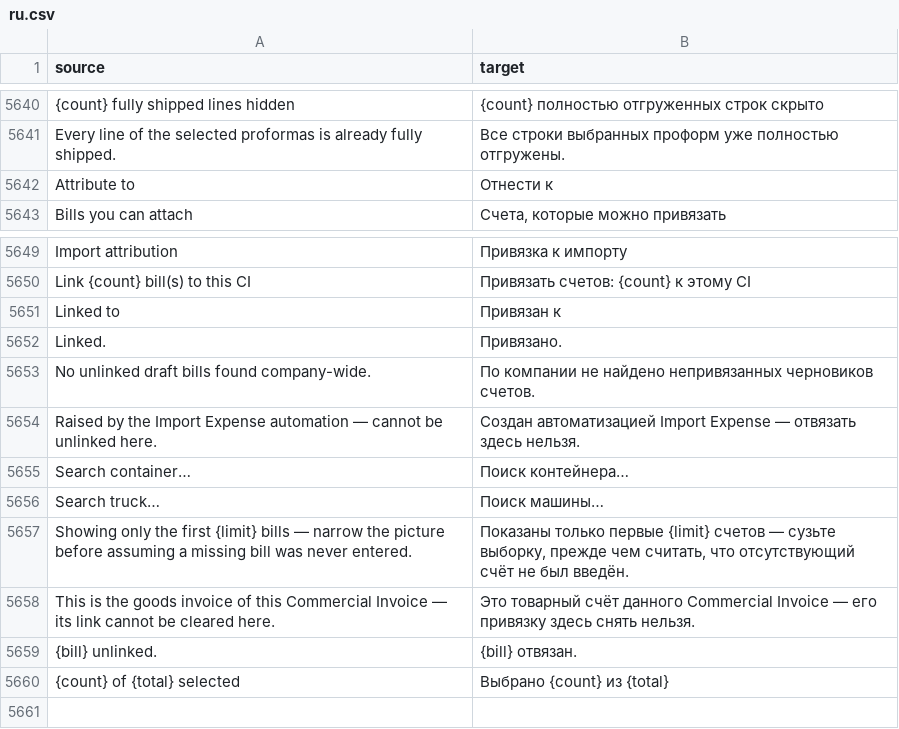
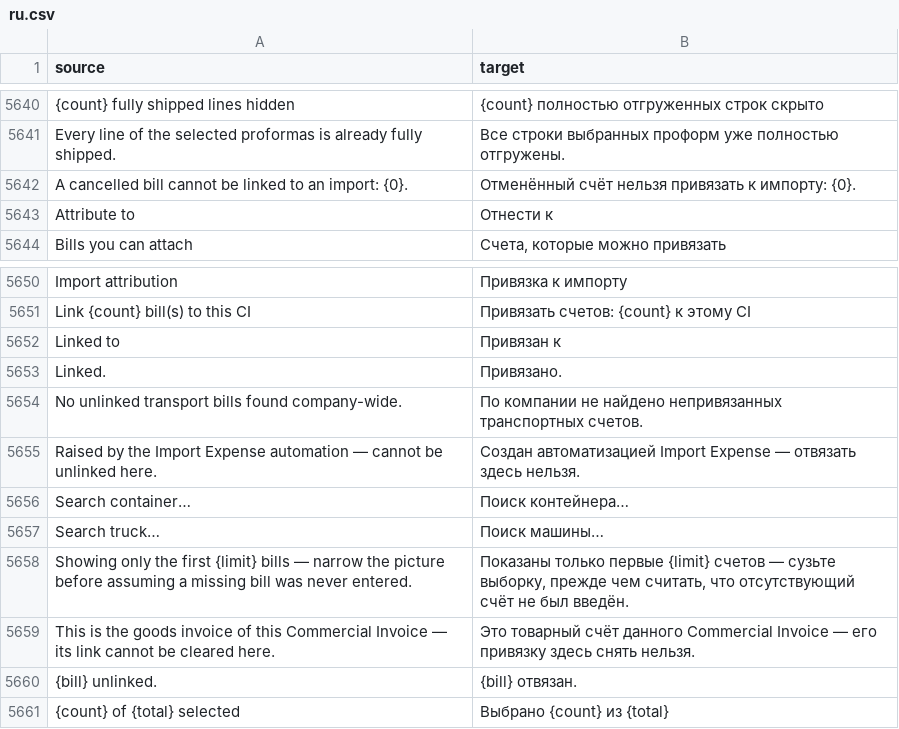
Before and after one commit to zvictory/stabler, a CSV file: stabler/translations/ru.csv, drawn as a sheet; only a part is shown, gaps mark what is left out; addresses are those after the commit; the diff names each change by its address in the sheet, - before the commit and + after, or states it on an @@ line.

```diff
--- a/stabler/translations/ru.csv
+++ b/stabler/translations/ru.csv
+row 5642: A cancelled bill cannot be linked to an import: {0}. | Отменённый счёт нельзя привязать к импорту: {0}.
-A5654 (source): No unlinked draft bills found company-wide.
+A5654 (source): No unlinked transport bills found company-wide.
-B5654 (target): …найдено непривязанных черновиков счетов.
+B5654 (target): …найдено непривязанных транспортных счетов.
```
Also changed, not shown: stabler/translations/en.csv, stabler/translations/tr.csv, 7 other files.
